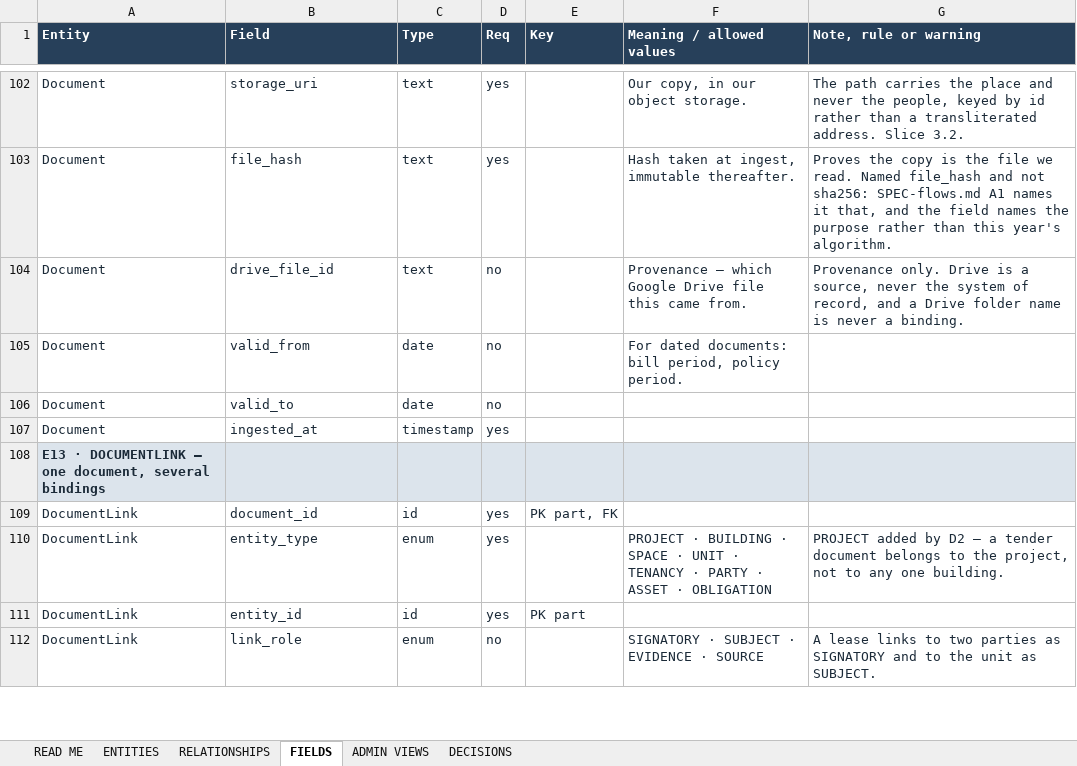
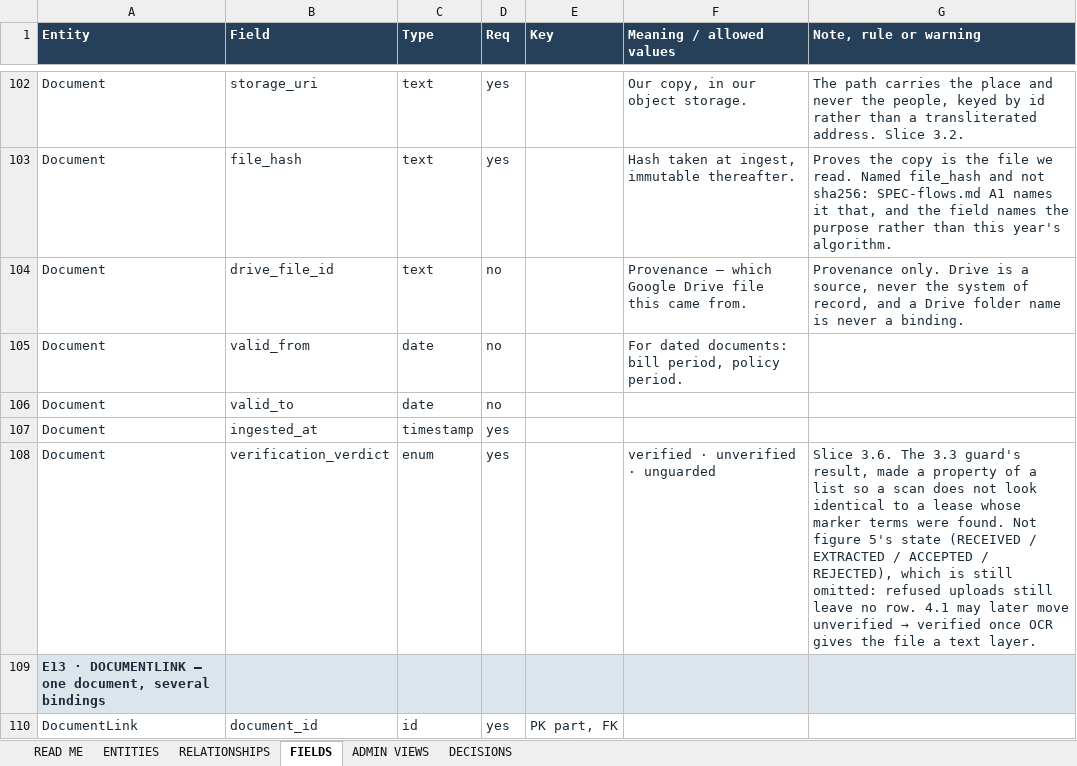
Before and after one commit to RandomWilder/dona-v5, an Excel workbook: docs/model/dona-building-unit-model-draft.xlsx, sheet FIELDS, drawn as a sheet; only a part is shown, gaps mark what is left out; the shorter side is filled out with more unchanged rows; values as stored, in another font and other column widths than the file's, no borders; the diff names each change by its address in the sheet, - before the commit and + after, or states it on an @@ line.

```diff
--- a/docs/model/dona-building-unit-model-draft.xlsx (sheet FIELDS)
+++ b/docs/model/dona-building-unit-model-draft.xlsx (sheet FIELDS)
+row 108: Document | verification_verdict | enum | yes |  | verified · unverified · unguarded | Slice 3.6. The 3.3 guard's result, made a property of a list so a scan does not look identical to a lease whose marker terms were found. Not figure 5's state (RECEIVED / EXTRACTED / ACCEPTED / REJECTED), which is still omitted: refused uploads still leave no row. 4.1 may later move unverified → verified once OCR gives the file a text layer.
```
Also changed, not shown: 23 other files.
